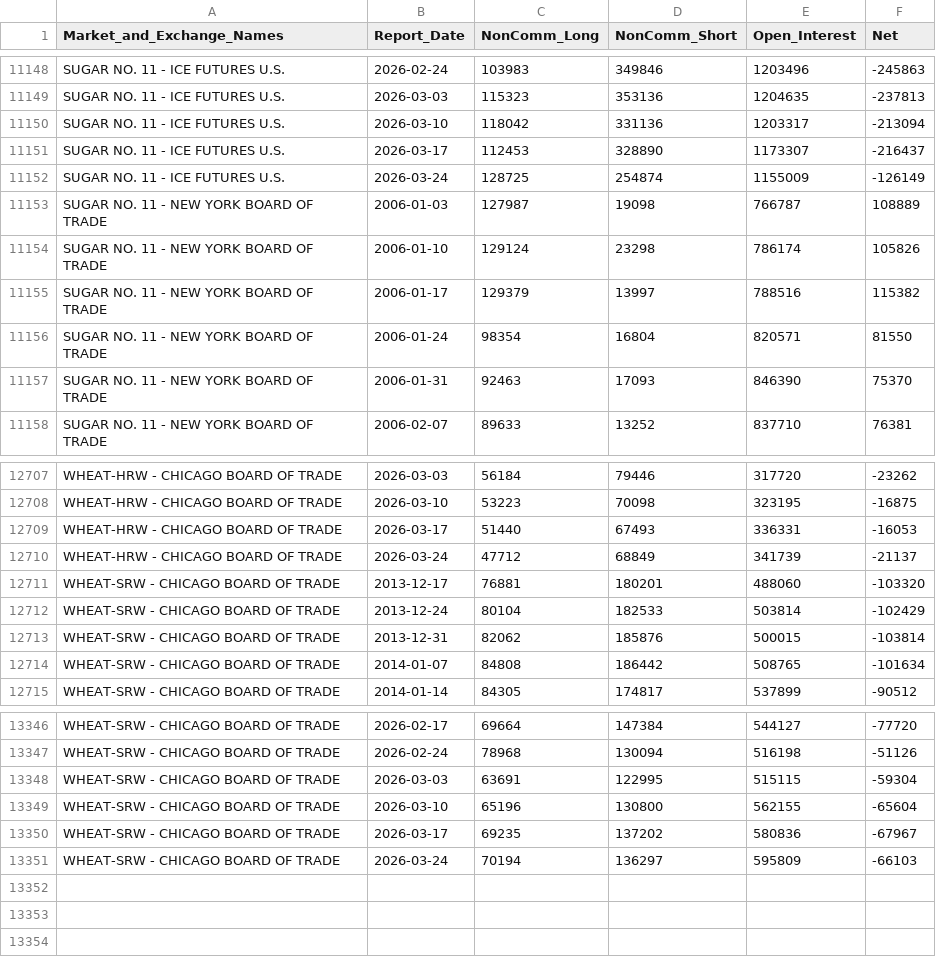
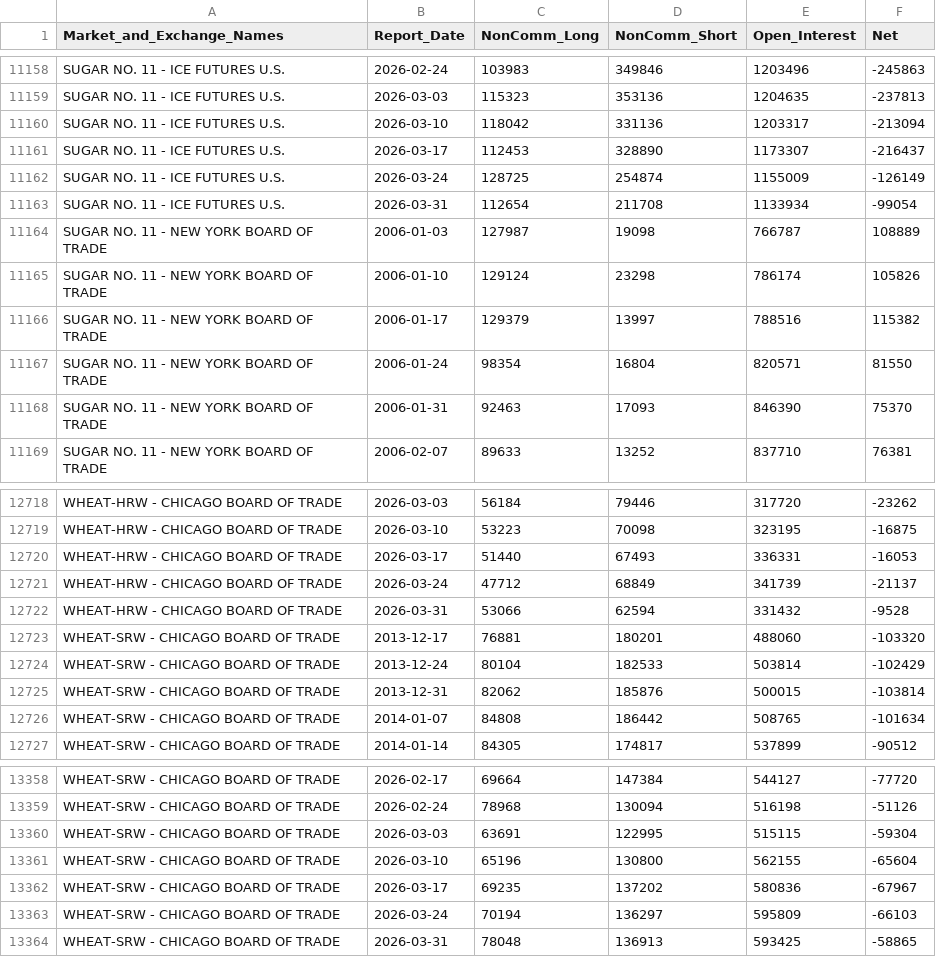
Before and after one commit to lukasvylo/cot-dashboard, a CSV file: data/cot_supplemental.csv, drawn as a sheet; only a part is shown, gaps mark what is left out; the diff covers the shown part only.

```diff
--- a/data/cot_supplemental.csv
+++ b/data/cot_supplemental.csv
@@ -11152,2 +11162,3 @@ SUGAR NO. 11 - ICE FUTURES U.S.,2026-03-17,112453,328890,1173307,-216437
 SUGAR NO. 11 - ICE FUTURES U.S.,2026-03-24,128725,254874,1155009,-126149
+SUGAR NO. 11 - ICE FUTURES U.S.,2026-03-31,112654,211708,1133934,-99054
 SUGAR NO. 11 - NEW YORK BOARD OF TRADE,2006-01-03,127987,19098,766787,108889
@@ -12710,2 +12721,3 @@ WHEAT-HRW - CHICAGO BOARD OF TRADE,2026-03-17,51440,67493,336331,-16053
 WHEAT-HRW - CHICAGO BOARD OF TRADE,2026-03-24,47712,68849,341739,-21137
+WHEAT-HRW - CHICAGO BOARD OF TRADE,2026-03-31,53066,62594,331432,-9528
 WHEAT-SRW - CHICAGO BOARD OF TRADE,2013-12-17,76881,180201,488060,-103320
@@ -13351 +13363,2 @@ WHEAT-SRW - CHICAGO BOARD OF TRADE,2026-03-17,69235,137202,580836,-67967
 WHEAT-SRW - CHICAGO BOARD OF TRADE,2026-03-24,70194,136297,595809,-66103
+WHEAT-SRW - CHICAGO BOARD OF TRADE,2026-03-31,78048,136913,593425,-58865
```
Also changed, not shown: 10 added rows elsewhere in this file.
